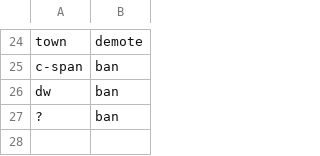
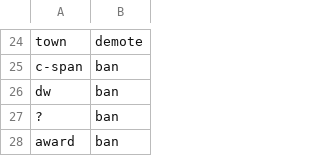
Before and after one commit to brayvid/newsbot, a CSV file: overrides.csv, drawn as a sheet; only a part is shown, gaps mark what is left out; the diff names each change by its address in the sheet, - before the commit and + after, or states it on an @@ line.

Commit message:
Update overrides.csv

```diff
--- a/overrides.csv
+++ b/overrides.csv
+row 28: award | ban
```
